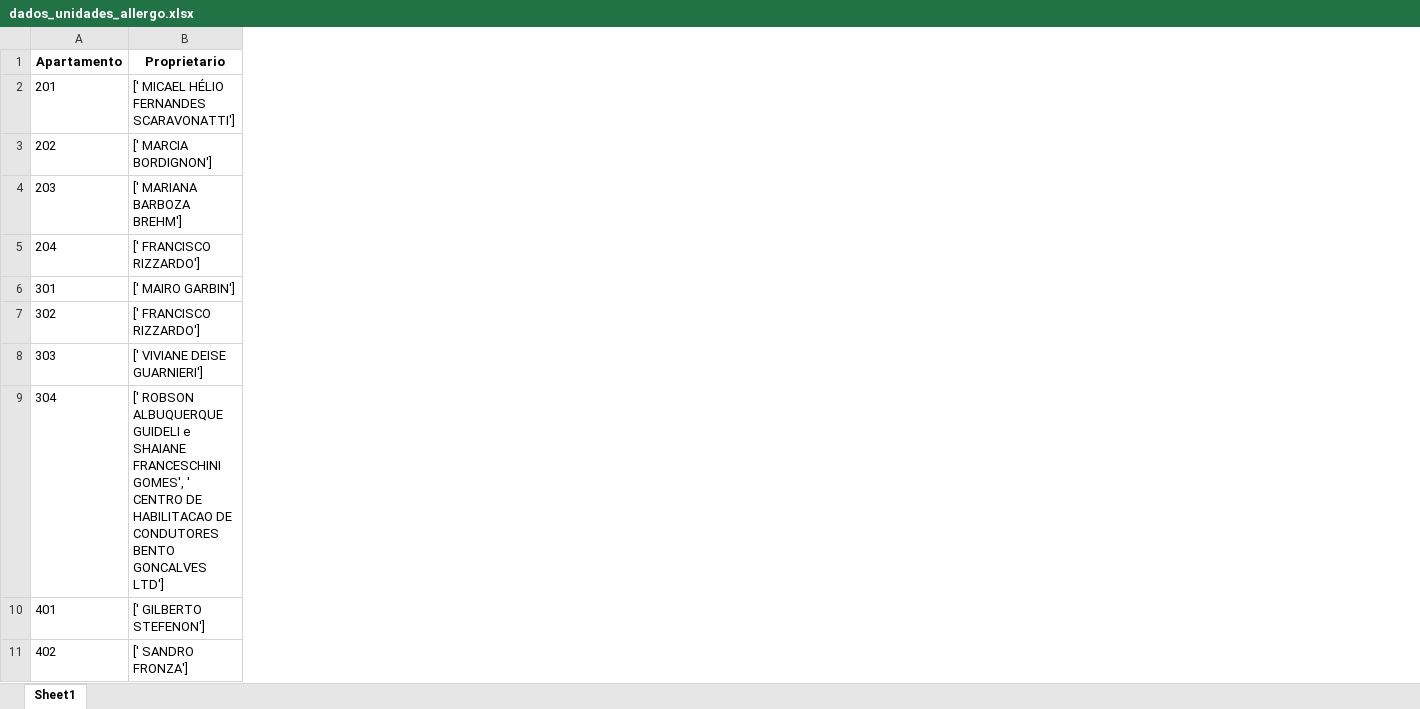
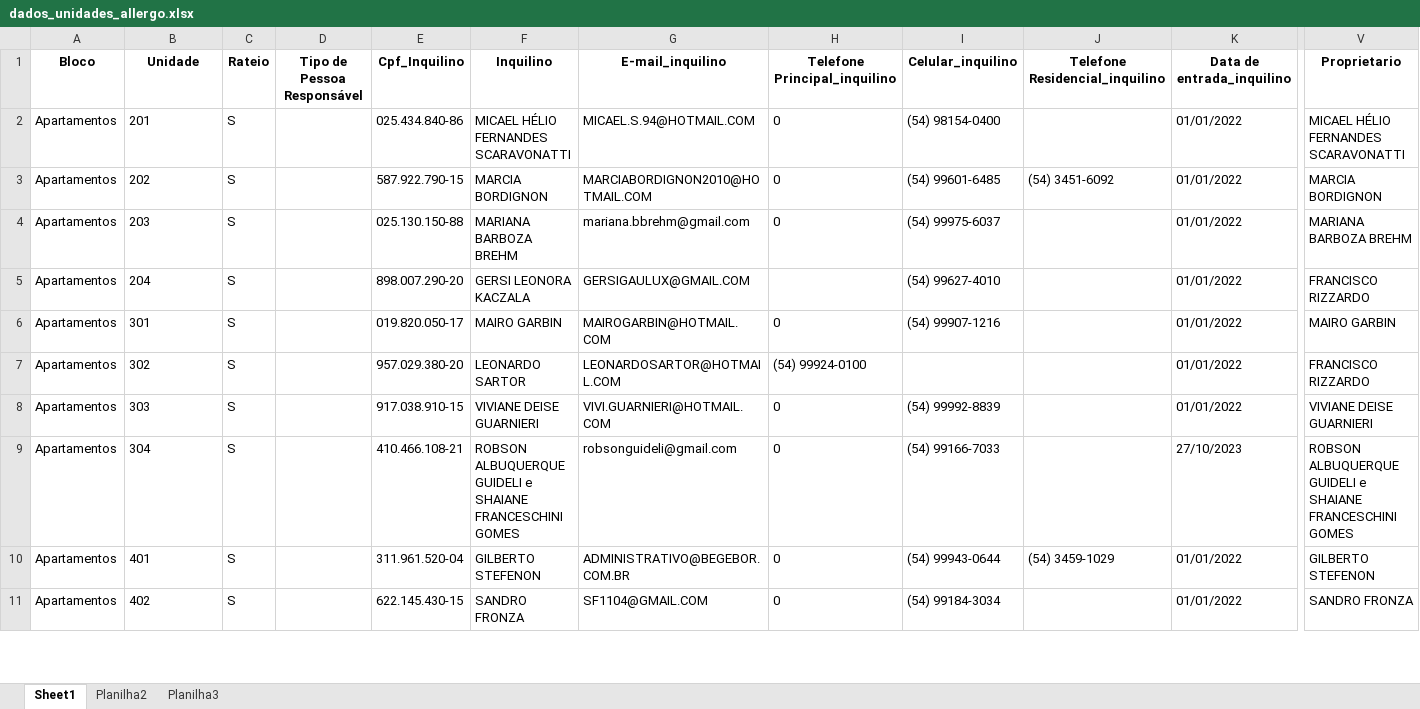
Before and after one commit to BBren0/pdf_data_extracter, an Excel workbook: dados_unidades_allergo.xlsx, sheet Sheet1, drawn as a sheet; only a part is shown, gaps mark what is left out; values as stored, in another font and other column widths than the file's, no borders; addresses are those after the commit; the diff covers the shown part only; the diff names each change by its address in the sheet, - before the commit and + after, or states it on an @@ line.

```diff
--- a/dados_unidades_allergo.xlsx (sheet Sheet1)
+++ b/dados_unidades_allergo.xlsx (sheet Sheet1)
+sheet tab: Planilha2
+sheet tab: Planilha3
+column A (Bloco), rows 2-11: all Apartamentos
+column C (Rateio), rows 2-11: all S
+column D (Tipo de Pessoa Responsável), empty
+column E (Cpf_Inquilino), rows 2-11: 025.434.840-86 | 587.922.790-15 | 025.130.150-88 | 898.007.290-20 | 019.820.050-17 | 957.029.380-20 | 917.038.910-15 | 410.466.108-21 | 311.961.520-04 | 622.145.430-15
+column F (Inquilino), rows 2-11: MICAEL HÉLIO FERNANDES SCARAVONATTI | MARCIA BORDIGNON | MARIANA BARBOZA BREHM | GERSI LEONORA KACZALA | MAIRO GARBIN | LEONARDO SARTOR | VIVIANE DEISE GUARNIERI | ROBSON ALBUQUERQUE GUIDELI e SHAIANE FRANCESCHINI GOMES | GILBERTO STEFENON | SANDRO FRONZA
+column G (E-mail_inquilino), rows 2-11: MICAEL.S.94@HOTMAIL.COM | MARCIABORDIGNON2010@HOTMAIL.COM | mariana.bbrehm@gmail.com | GERSIGAULUX@GMAIL.COM | MAIROGARBIN@HOTMAIL.COM | LEONARDOSARTOR@HOTMAIL.COM | VIVI.GUARNIERI@HOTMAIL.COM | robsonguideli@gmail.com | ADMINISTRATIVO@BEGEBOR.COM.BR | SF1104@GMAIL.COM
+column H (Telefone Principal_inquilino), rows 2-11: 0 | 0 | 0 |  | 0 | (54) 99924-0100 | 0 | 0 | 0 | 0
+column I (Celular_inquilino), rows 2-11: (54) 98154-0400 | (54) 99601-6485 | (54) 99975-6037 | (54) 99627-4010 | (54) 99907-1216 |  | (54) 99992-8839 | (54) 99166-7033 | (54) 99943-0644 | (54) 99184-3034
+column J (Telefone Residencial_inquilino), rows 3-10: (54) 3451-6092 |  |  |  |  |  |  | (54) 3459-1029
+column K (Data de entrada_inquilino), rows 2-11: 01/01/2022 | 01/01/2022 | 01/01/2022 | 01/01/2022 | 01/01/2022 | 01/01/2022 | 01/01/2022 | 27/10/2023 | 01/01/2022 | 01/01/2022
-B1: Apartamento
+B1: Unidade
-V2 (Proprietario): [' MICAEL HÉLIO FERNANDES SCARAVONATTI']
+V2 (Proprietario): MICAEL HÉLIO FERNANDES SCARAVONATTI
-V3 (Proprietario): [' MARCIA BORDIGNON']
+V3 (Proprietario): MARCIA BORDIGNON
-V4 (Proprietario): [' MARIANA BARBOZA BREHM']
+V4 (Proprietario): MARIANA BARBOZA BREHM
-V5 (Proprietario): [' FRANCISCO RIZZARDO']
+V5 (Proprietario): FRANCISCO RIZZARDO
-V6 (Proprietario): [' MAIRO GARBIN']
+V6 (Proprietario): MAIRO GARBIN
-V7 (Proprietario): [' FRANCISCO RIZZARDO']
+V7 (Proprietario): FRANCISCO RIZZARDO
-V8 (Proprietario): [' VIVIANE DEISE GUARNIERI']
+V8 (Proprietario): VIVIANE DEISE GUARNIERI
-V9 (Proprietario): [' ROBSON ALBUQUERQUE GUIDELI e SHAIANE FRANCESCHINI GOMES', ' CENTRO DE HABILITACAO DE CONDUTORES BENTO GONCALVES LTD']
+V9 (Proprietario): ROBSON ALBUQUERQUE GUIDELI e SHAIANE FRANCESCHINI GOMES
-V10 (Proprietario): [' GILBERTO STEFENON']
+V10 (Proprietario): GILBERTO STEFENON
-V11 (Proprietario): [' SANDRO FRONZA']
+V11 (Proprietario): SANDRO FRONZA
```
Also changed, not shown: 23 added columns and 18 edited cells elsewhere in this sheet, 3 other files.
